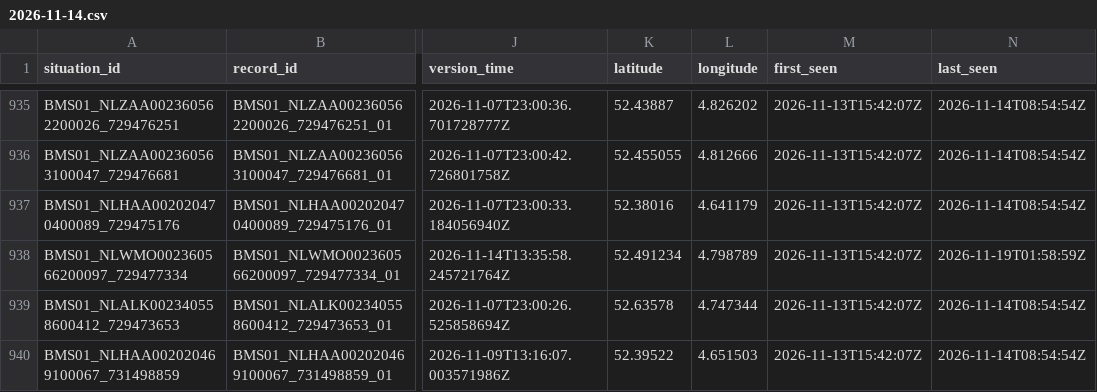
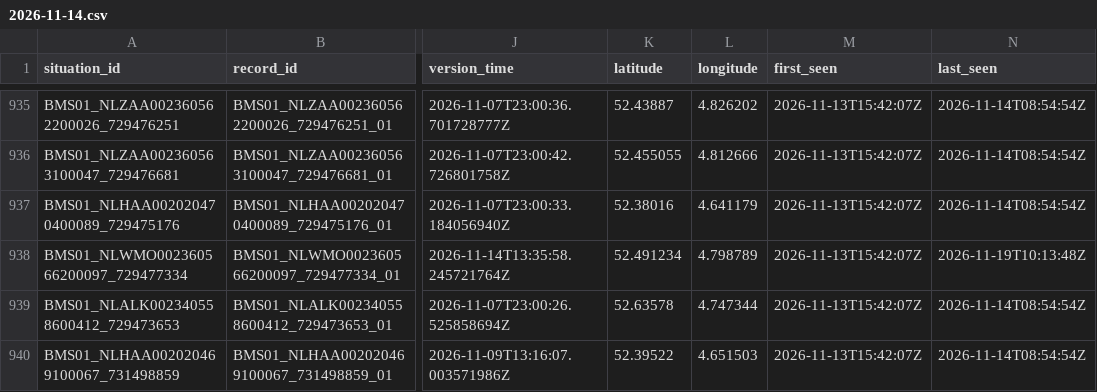
Before and after one commit to jawdat-rana/unexpected-signals, a CSV file: data/bridges/2026/11/2026-11-14.csv, drawn as a sheet; only a part is shown, gaps mark what is left out; the diff names each change by its address in the sheet, - before the commit and + after, or states it on an @@ line.

```diff
--- a/data/bridges/2026/11/2026-11-14.csv
+++ b/data/bridges/2026/11/2026-11-14.csv
-N938 (last_seen): 2026-11-19T01:58:59Z
+N938 (last_seen): 2026-11-19T10:13:48Z
```
Also changed, not shown: data/bridges/2026/11/2026-11-10.csv, data/bridges/2026/11/2026-11-11.csv, 8 other files.
